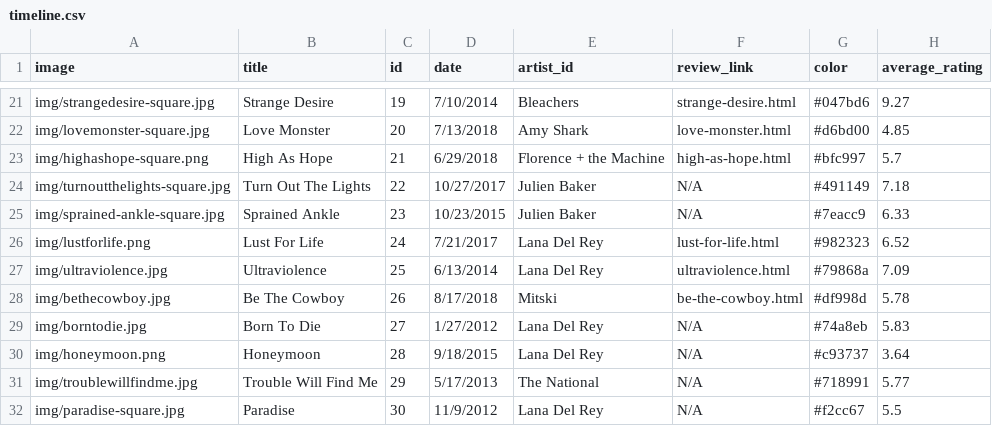
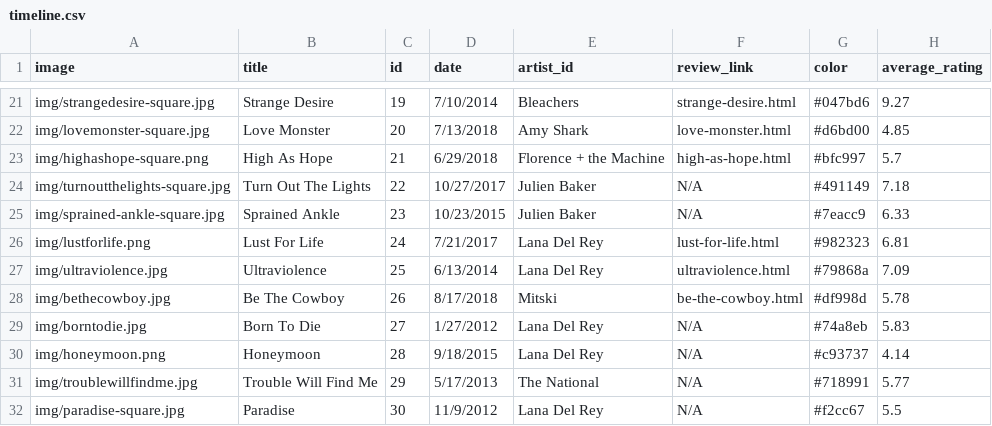
Before and after one commit to lsouth/lsouth.github.io-old, a CSV file: timeline.csv, drawn as a sheet; only a part is shown, gaps mark what is left out.

```diff
--- a/timeline.csv
+++ b/timeline.csv
@@ -25,3 +25,3 @@ img/turnoutthelights-square.jpg,Turn Out The Lights,22,10/27/2017,Julien Baker,N
 img/sprained-ankle-square.jpg,Sprained Ankle,23,10/23/2015,Julien Baker,N/A,#7eacc9,6.33
-img/lustforlife.png,Lust For Life,24,7/21/2017,Lana Del Rey,lust-for-life.html, #982323,6.52
+img/lustforlife.png,Lust For Life,24,7/21/2017,Lana Del Rey,lust-for-life.html, #982323,6.81
 img/ultraviolence.jpg,Ultraviolence,25,6/13/2014,Lana Del Rey,ultraviolence.html,#79868a,7.09
@@ -29,3 +29,3 @@ img/bethecowboy.jpg,Be The Cowboy,26,8/17/2018,Mitski,be-the-cowboy.html,#df998d
 img/borntodie.jpg,Born To Die,27,1/27/2012,Lana Del Rey,N/A,#74a8eb,5.83
-img/honeymoon.png,Honeymoon,28,9/18/2015,Lana Del Rey,N/A,#c93737,3.64
+img/honeymoon.png,Honeymoon,28,9/18/2015,Lana Del Rey,N/A,#c93737,4.14
 img/troublewillfindme.jpg,Trouble Will Find Me,29,5/17/2013,The National,N/A,#718991,5.77
```
Also changed, not shown: albums.csv.
